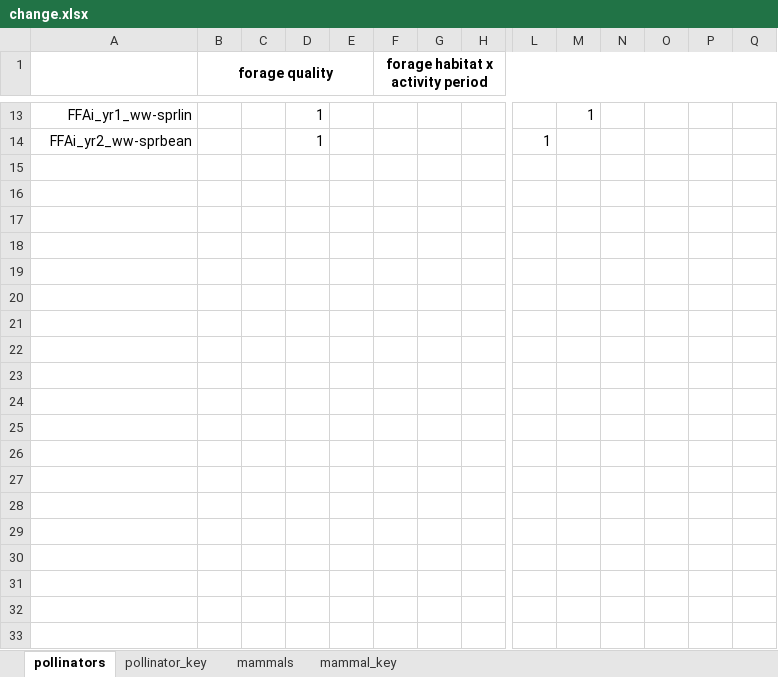
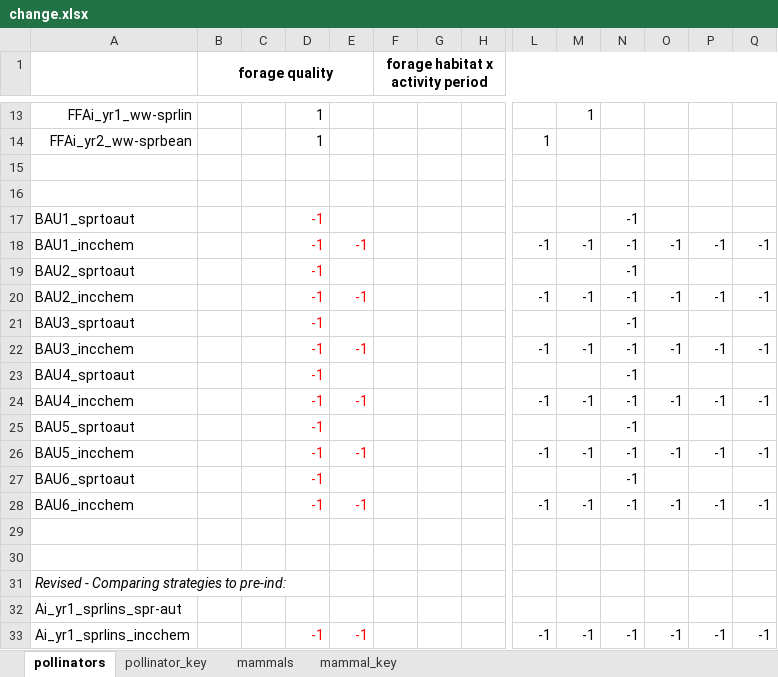
Before and after one commit to elinfalla/black_grass_project, an Excel workbook: change.xlsx, sheet pollinators, drawn as a sheet; only a part is shown, gaps mark what is left out; values as stored, in another font and other column widths than the file's, no borders; rows hold the shown columns only; the diff covers the shown part only; the diff names each change by its address in the sheet, - before the commit and + after, or states it on an @@ line.

Commit message:
updated change.xlsx to contain correct strategies

```diff
--- a/change.xlsx (sheet pollinators)
+++ b/change.xlsx (sheet pollinators)
+row 15: (empty)
+row 16: (empty)
+row 17: BAU1_sprtoaut |  |  | -1 |  |  |  |  |  |  | -1
+row 18: BAU1_incchem |  |  | -1 | -1 |  |  |  | -1 | -1 | -1 | -1 | -1 | -1
+row 19: BAU2_sprtoaut |  |  | -1 |  |  |  |  |  |  | -1
+row 20: BAU2_incchem |  |  | -1 | -1 |  |  |  | -1 | -1 | -1 | -1 | -1 | -1
+row 21: BAU3_sprtoaut |  |  | -1 |  |  |  |  |  |  | -1
+row 22: BAU3_incchem |  |  | -1 | -1 |  |  |  | -1 | -1 | -1 | -1 | -1 | -1
+row 23: BAU4_sprtoaut |  |  | -1 |  |  |  |  |  |  | -1
+row 24: BAU4_incchem |  |  | -1 | -1 |  |  |  | -1 | -1 | -1 | -1 | -1 | -1
+row 25: BAU5_sprtoaut |  |  | -1 |  |  |  |  |  |  | -1
+row 26: BAU5_incchem |  |  | -1 | -1 |  |  |  | -1 | -1 | -1 | -1 | -1 | -1
+row 27: BAU6_sprtoaut |  |  | -1 |  |  |  |  |  |  | -1
+row 28: BAU6_incchem |  |  | -1 | -1 |  |  |  | -1 | -1 | -1 | -1 | -1 | -1
+row 29: (empty)
+row 30: (empty)
+row 31: Revised - Comparing strategies to pre-ind:
+row 32: Ai_yr1_sprlins_spr-aut
+row 33: Ai_yr1_sprlins_incchem |  |  | -1 | -1 |  |  |  | -1 | -1 | -1 | -1 | -1 | -1
```
Also changed, not shown: 55 added rows elsewhere in this sheet, sheet mammals, Mammal matrix.xlsx.
